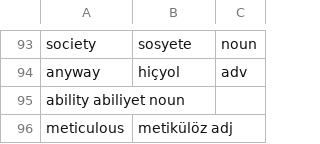
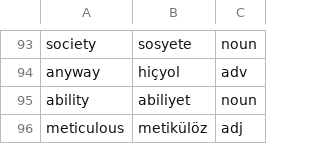
Before and after one commit to ekorekt/Turklish, a TSV file: main.tsv, drawn as a sheet; only a part is shown, gaps mark what is left out.

Commit message:
tabfix. replaced whitespaces with tabs.

```diff
--- a/main.tsv
+++ b/main.tsv
@@ -94,3 +94,3 @@ society	sosyete	noun
 anyway	hiçyol	adv
-ability abiliyet noun
-meticulous	metikülöz adj
+ability	abiliyet	noun
+meticulous	metikülöz	adj
```
